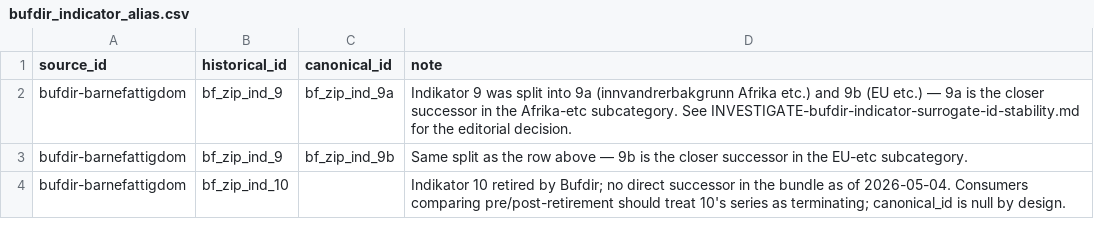
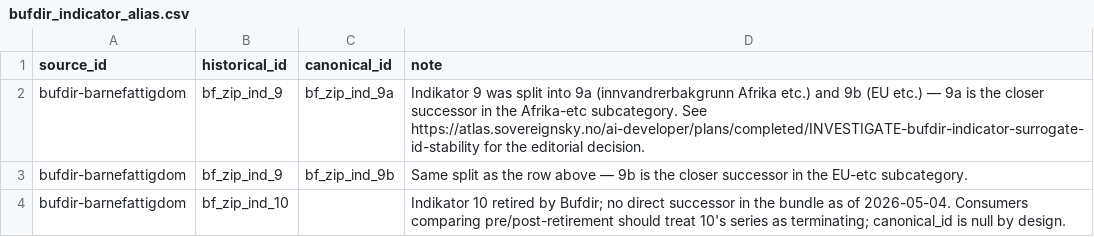
Before and after one commit to terchris/atlas, a CSV file: atlas-data/dbt/seeds/sources/bufdir_indicator_alias.csv, drawn as a sheet; the diff names each change by its address in the sheet, - before the commit and + after, or states it on an @@ line.

```diff
--- a/atlas-data/dbt/seeds/sources/bufdir_indicator_alias.csv
+++ b/atlas-data/dbt/seeds/sources/bufdir_indicator_alias.csv
-D2 (note): …subcategory. See INVESTIGATE-bufdir-indicator-surrogate-id-stability.md for the…
+D2 (note): …subcategory. See https://atlas.sovereignsky.no/ai-developer/plans/completed/INVESTIGATE-bufdir-indicator-surrogate-id-stability for the…
```
Also changed, not shown: 1 other file.
